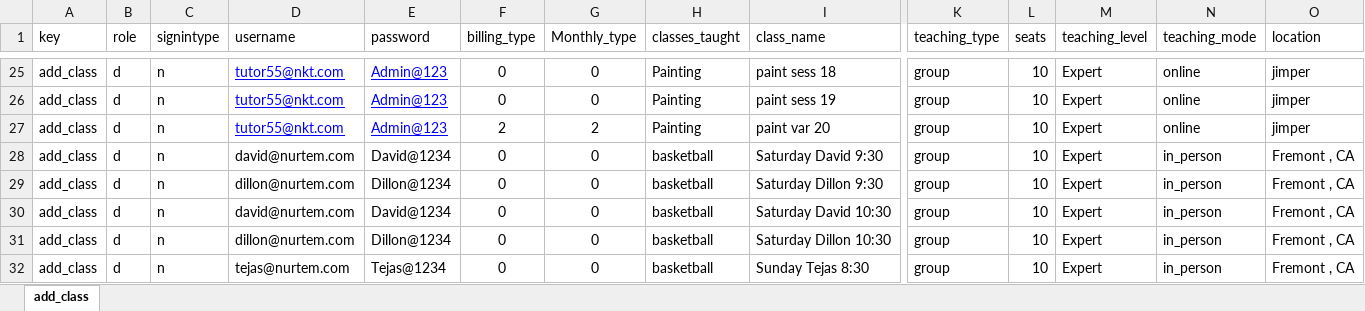
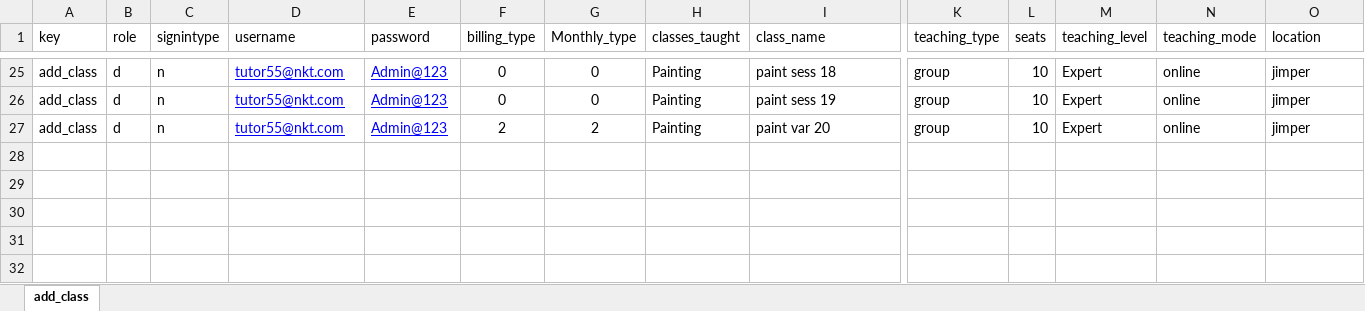
Before and after one commit to rajthilak87/test, an Excel workbook: TestDataXls/tutor_add_class.xlsx, sheet add_class, drawn as a sheet; only a part is shown, gaps mark what is left out; values as stored, in another font and other column widths than the file's, no borders; removed rows and columns are numbered as before the commit, all else as after; rows hold the shown columns only; the diff covers the shown part only; the diff names each change by its address in the sheet, - before the commit and + after, or states it on an @@ line.

```diff
--- a/TestDataXls/tutor_add_class.xlsx (sheet add_class)
+++ b/TestDataXls/tutor_add_class.xlsx (sheet add_class)
-row 28: add_class | d | n | david@nurtem.com | David@1234 | 0 | 0 | basketball | Saturday David 9:30 | group | 10 | Expert | in_person | Fremont , CA
-row 29: add_class | d | n | dillon@nurtem.com | Dillon@1234 | 0 | 0 | basketball | Saturday Dillon 9:30 | group | 10 | Expert | in_person | Fremont , CA
-row 30: add_class | d | n | david@nurtem.com | David@1234 | 0 | 0 | basketball | Saturday David 10:30 | group | 10 | Expert | in_person | Fremont , CA
-row 31: add_class | d | n | dillon@nurtem.com | Dillon@1234 | 0 | 0 | basketball | Saturday Dillon 10:30 | group | 10 | Expert | in_person | Fremont , CA
-row 32: add_class | d | n | tejas@nurtem.com | Tejas@1234 | 0 | 0 | basketball | Sunday Tejas 8:30 | group | 10 | Expert | in_person | Fremont , CA
```
Also changed, not shown: 3 added rows, 8 removed rows, 7 edited cells and cell formats elsewhere in this sheet, Screenshots/Add class Report.xlsx, TestDataXls/375_students.xlsx, 14 other files.
